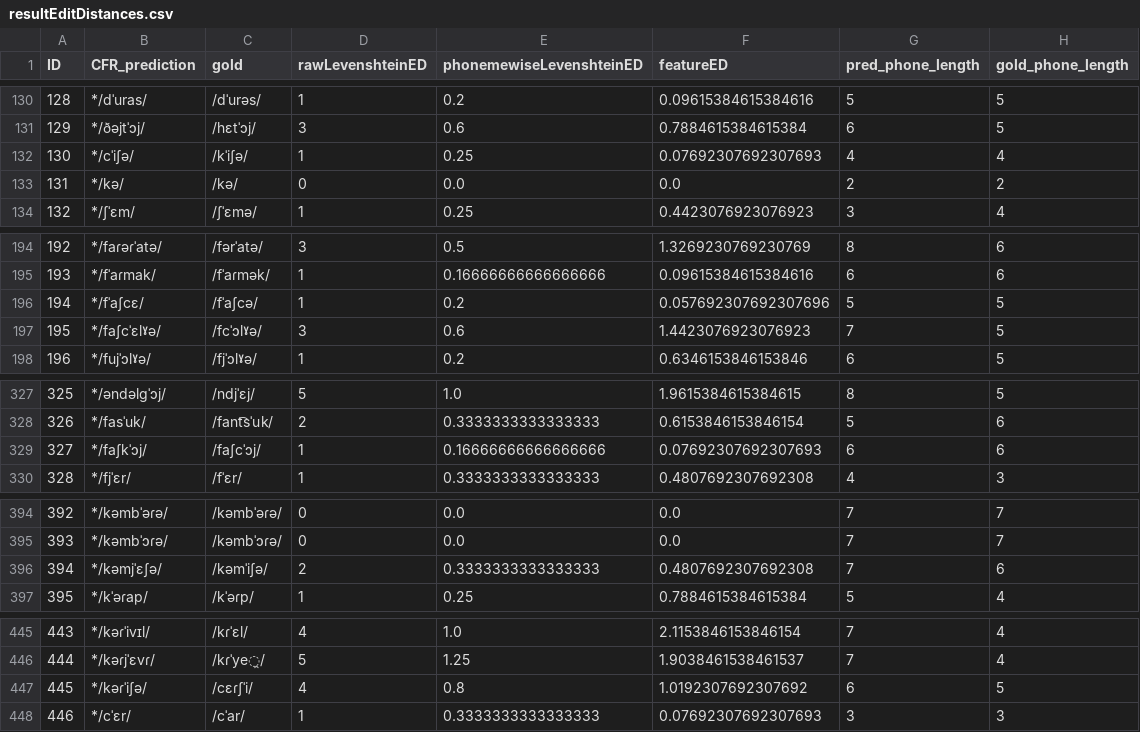
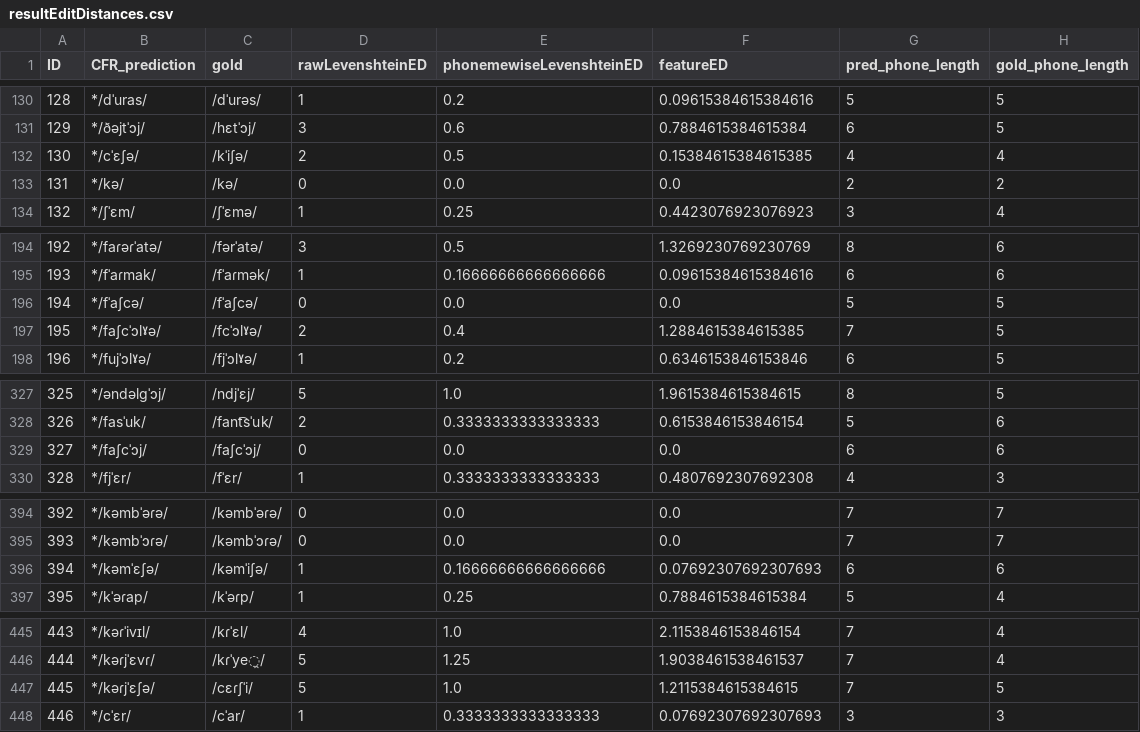
Before and after one commit to clmarr/Albanian-CFR, a CSV file: CLEA18-run/resultEditDistances.csv, drawn as a sheet; only a part is shown, gaps mark what is left out; the diff covers the shown part only.

```diff
--- a/CLEA18-run/resultEditDistances.csv
+++ b/CLEA18-run/resultEditDistances.csv
@@ -131,3 +131,3 @@ ID,CFR_prediction,gold,rawLevenshteinED,phonemewiseLevenshteinED,featureED,pred_
 129,*/ðəjtˈɔj/,/hɛtˈɔj/,3,0.6,0.7884615384615384,6,5
-130,*/cˈiʃə/,/kˈiʃə/,1,0.25,0.07692307692307693,4,4
+130,*/cˈɛʃə/,/kˈiʃə/,2,0.5,0.15384615384615385,4,4
 131,*/kə/,/kə/,0,0.0,0.0,2,2
@@ -195,4 +195,4 @@ ID,CFR_prediction,gold,rawLevenshteinED,phonemewiseLevenshteinED,featureED,pred_
 193,*/fˈaɾmak/,/fˈaɾmək/,1,0.16666666666666666,0.09615384615384616,6,6
-194,*/fˈaʃcɛ/,/fˈaʃcə/,1,0.2,0.057692307692307696,5,5
-195,*/faʃcˈɛlˠə/,/fcˈɔlˠə/,3,0.6,1.4423076923076923,7,5
+194,*/fˈaʃcə/,/fˈaʃcə/,0,0.0,0.0,5,5
+195,*/faʃcˈɔlˠə/,/fcˈɔlˠə/,2,0.4,1.2884615384615385,7,5
 196,*/fujˈɔlˠə/,/fjˈɔlˠə/,1,0.2,0.6346153846153846,6,5
@@ -328,3 +328,3 @@ ID,CFR_prediction,gold,rawLevenshteinED,phonemewiseLevenshteinED,featureED,pred_
 326,*/fasˈuk/,/fant͡sˈuk/,2,0.3333333333333333,0.6153846153846154,5,6
-327,*/faʃkˈɔj/,/faʃcˈɔj/,1,0.16666666666666666,0.07692307692307693,6,6
+327,*/faʃcˈɔj/,/faʃcˈɔj/,0,0.0,0.0,6,6
 328,*/fjˈɛr/,/fˈɛr/,1,0.3333333333333333,0.4807692307692308,4,3
@@ -395,3 +395,3 @@ ID,CFR_prediction,gold,rawLevenshteinED,phonemewiseLevenshteinED,featureED,pred_
 393,*/kəmbˈɔɾə/,/kəmbˈɔɾə/,0,0.0,0.0,7,7
-394,*/kəmjˈɛʃə/,/kəmˈiʃə/,2,0.3333333333333333,0.4807692307692308,7,6
+394,*/kəmˈɛʃə/,/kəmˈiʃə/,1,0.16666666666666666,0.07692307692307693,6,6
 395,*/kˈəɾap/,/kˈəɾp/,1,0.25,0.7884615384615384,5,4
@@ -446,3 +446,3 @@ ID,CFR_prediction,gold,rawLevenshteinED,phonemewiseLevenshteinED,featureED,pred_
 444,*/kəɾjˈɛvɾ/,/kɾˈye̯/,5,1.25,1.9038461538461537,7,4
-445,*/kəɾˈiʃə/,/cɛɾʃˈi/,4,0.8,1.0192307692307692,6,5
+445,*/kəɾjˈɛʃə/,/cɛɾʃˈi/,5,1.0,1.2115384615384615,7,5
 446,*/cˈɛr/,/cˈar/,1,0.3333333333333333,0.07692307692307693,3,3
```
Also changed, not shown: 2 edited cells elsewhere in this file, CLEA18-run/CLEA18-run_rulewise_output_graph.csv, CLEA18-run/CLEA18-run_stagewise_output_graph.csv, 15 other files.
